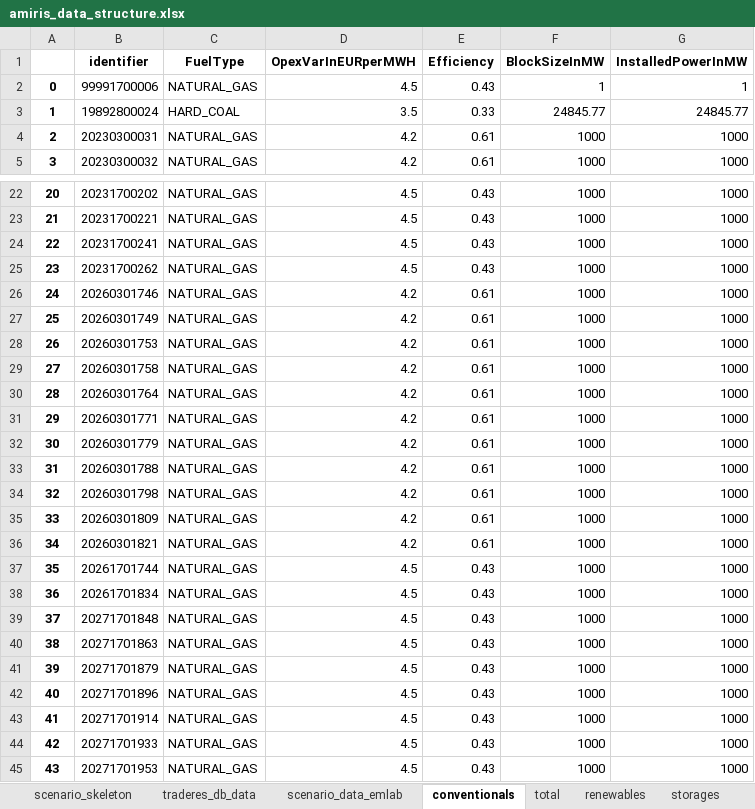
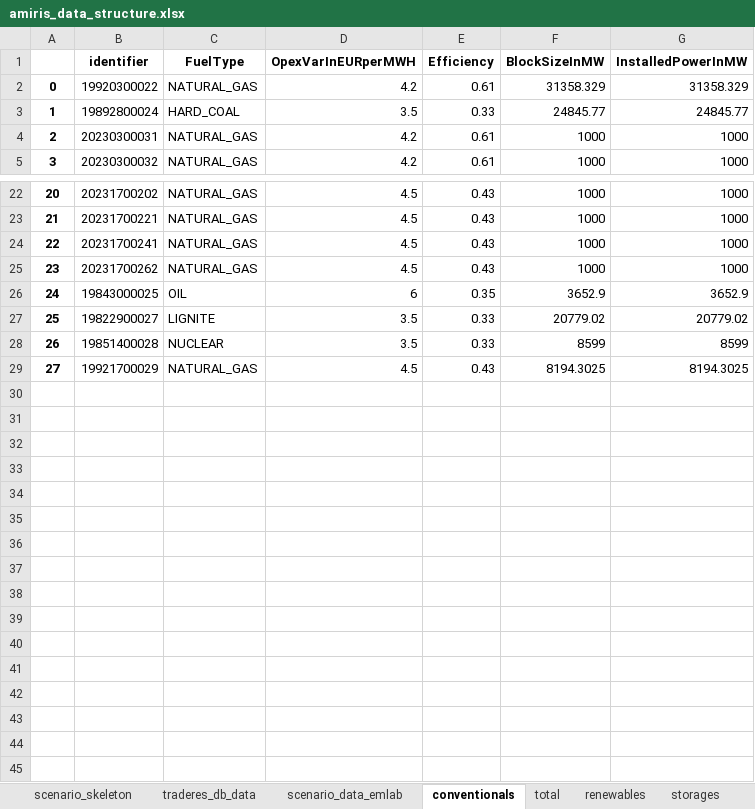
Before and after one commit to TradeRES/toolbox-amiris-emlab, an Excel workbook: amiris_workflow/amiris_data_structure.xlsx, sheet conventionals, drawn as a sheet; only a part is shown, gaps mark what is left out; values as stored, in another font and other column widths than the file's, no borders; removed rows and columns are numbered as before the commit, all else as after; the diff names each change by its address in the sheet, - before the commit and + after, or states it on an @@ line.

```diff
--- a/amiris_workflow/amiris_data_structure.xlsx (sheet conventionals)
+++ b/amiris_workflow/amiris_data_structure.xlsx (sheet conventionals)
-row 2: 0 | 99991700006 | NATURAL_GAS | 4.5 | 0.43 | 1 | 1
+row 2: 0 | 19920300022 | NATURAL_GAS | 4.2 | 0.61 | 31358.329 | 31358.329
-row 26: 24 | 20260301746 | NATURAL_GAS | 4.2 | 0.61 | 1000 | 1000
-row 27: 25 | 20260301749 | NATURAL_GAS | 4.2 | 0.61 | 1000 | 1000
-row 28: 26 | 20260301753 | NATURAL_GAS | 4.2 | 0.61 | 1000 | 1000
-row 29: 27 | 20260301758 | NATURAL_GAS | 4.2 | 0.61 | 1000 | 1000
-row 30: 28 | 20260301764 | NATURAL_GAS | 4.2 | 0.61 | 1000 | 1000
-row 31: 29 | 20260301771 | NATURAL_GAS | 4.2 | 0.61 | 1000 | 1000
-row 32: 30 | 20260301779 | NATURAL_GAS | 4.2 | 0.61 | 1000 | 1000
-row 33: 31 | 20260301788 | NATURAL_GAS | 4.2 | 0.61 | 1000 | 1000
-row 34: 32 | 20260301798 | NATURAL_GAS | 4.2 | 0.61 | 1000 | 1000
-row 35: 33 | 20260301809 | NATURAL_GAS | 4.2 | 0.61 | 1000 | 1000
-row 36: 34 | 20260301821 | NATURAL_GAS | 4.2 | 0.61 | 1000 | 1000
-row 37: 35 | 20261701744 | NATURAL_GAS | 4.5 | 0.43 | 1000 | 1000
-row 38: 36 | 20261701834 | NATURAL_GAS | 4.5 | 0.43 | 1000 | 1000
-row 39: 37 | 20271701848 | NATURAL_GAS | 4.5 | 0.43 | 1000 | 1000
-row 40: 38 | 20271701863 | NATURAL_GAS | 4.5 | 0.43 | 1000 | 1000
-row 41: 39 | 20271701879 | NATURAL_GAS | 4.5 | 0.43 | 1000 | 1000
-row 42: 40 | 20271701896 | NATURAL_GAS | 4.5 | 0.43 | 1000 | 1000
-row 43: 41 | 20271701914 | NATURAL_GAS | 4.5 | 0.43 | 1000 | 1000
-row 44: 42 | 20271701933 | NATURAL_GAS | 4.5 | 0.43 | 1000 | 1000
-row 45: 43 | 20271701953 | NATURAL_GAS | 4.5 | 0.43 | 1000 | 1000
+row 26: 24 | 19843000025 | OIL | 6 | 0.35 | 3652.9 | 3652.9
+row 27: 25 | 19822900027 | LIGNITE | 3.5 | 0.33 | 20779.02 | 20779.02
+row 28: 26 | 19851400028 | NUCLEAR | 3.5 | 0.33 | 8599 | 8599
+row 29: 27 | 19921700029 | NATURAL_GAS | 4.5 | 0.43 | 8194.3025 | 8194.3025
```
Also changed, not shown: sheet renewables, sheet biogas, sheet scenario_data_emlab, sheet times, data/Coupling Config.xlsx, data/Power_plants.xlsx, 8 other files.
